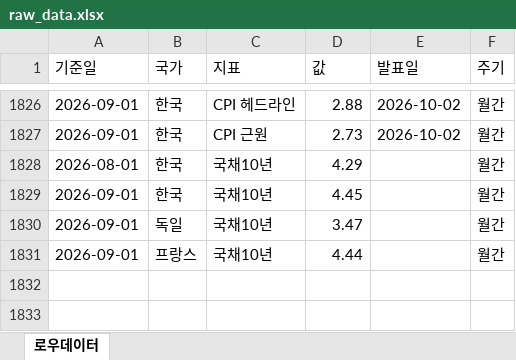
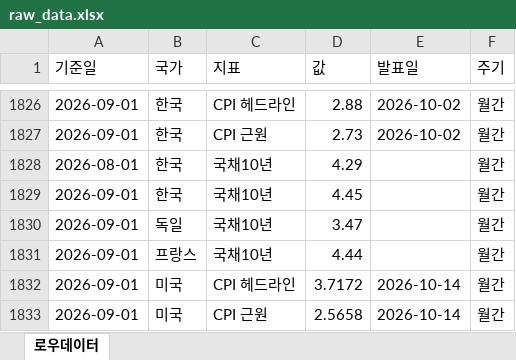
Before and after one commit to rhddyd12345678-blip/macro-econ-tracker, an Excel workbook: site/data/downloads/raw_data.xlsx, sheet 로우데이터, drawn as a sheet; only a part is shown, gaps mark what is left out; values as stored, in another font and other column widths than the file's, no borders; the diff names each change by its address in the sheet, - before the commit and + after, or states it on an @@ line.

```diff
--- a/site/data/downloads/raw_data.xlsx (sheet 로우데이터)
+++ b/site/data/downloads/raw_data.xlsx (sheet 로우데이터)
+row 1832: 2026-09-01 | 미국 | CPI 헤드라인 | 3.7172 | 2026-10-14 | 월간
+row 1833: 2026-09-01 | 미국 | CPI 근원 | 2.5658 | 2026-10-14 | 월간
```
Also changed, not shown: site/data/downloads/france.xlsx, site/data/downloads/fx_daily.xlsx, 16 other files.
